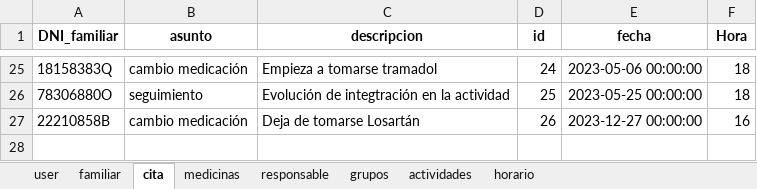
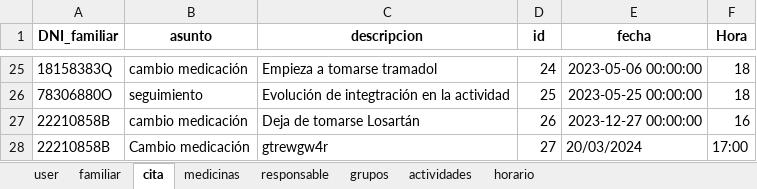
Before and after one commit to closecarefundation/PY-to-APK, an Excel workbook: closecare.xlsx, sheet cita, drawn as a sheet; only a part is shown, gaps mark what is left out; values as stored, in another font and other column widths than the file's, no borders; the diff names each change by its address in the sheet, - before the commit and + after, or states it on an @@ line.

```diff
--- a/closecare.xlsx (sheet cita)
+++ b/closecare.xlsx (sheet cita)
+row 28: 22210858B | Cambio medicación | gtrewgw4r | 27 | 20/03/2024 | 17:00
```
